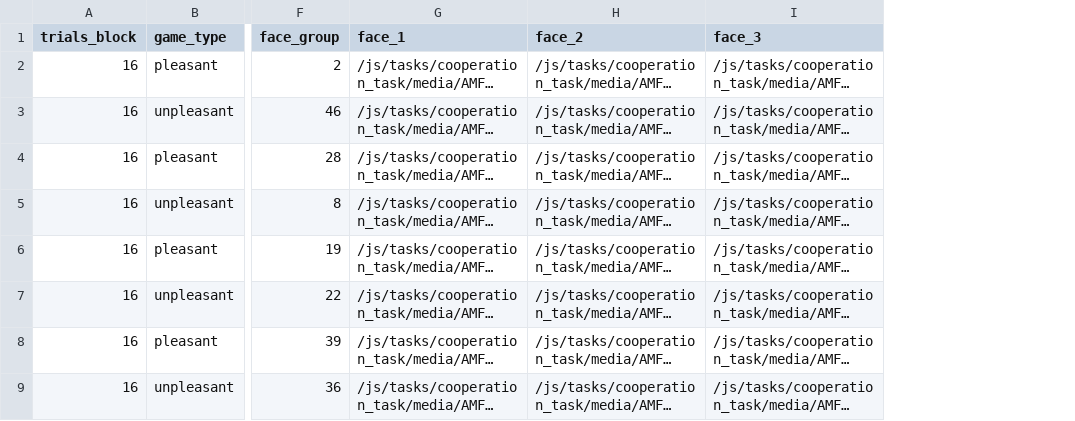
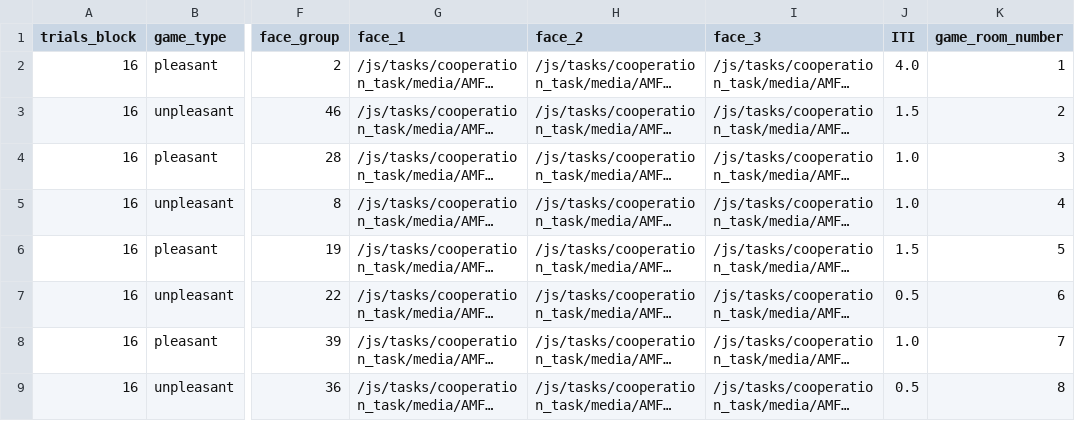
Before and after one commit to laureate-institute-for-brain-research/StimToolOnline, a CSV file: public/js/tasks/cooperation_task/Pilot_R1_schedule.csv, drawn as a sheet; only a part is shown, gaps mark what is left out; long unchanged cells end in …; the diff names each change by its address in the sheet, - before the commit and + after, or states it on an @@ line.

Commit message:
Cooperation Task: Fixed post task survey images and text. Reworked outcome media schedule and neutral, positive, negative image selection. Made some style updates. Added scoring for positive and negative games. Changed some time delays. Fixed a keyboard event carry over bug. Added fixations and game type change slides between games.

```diff
--- a/public/js/tasks/cooperation_task/Pilot_R1_schedule.csv
+++ b/public/js/tasks/cooperation_task/Pilot_R1_schedule.csv
+column J (ITI), rows 2-9: 4.0 | 1.5 | 1.0 | 1.0 | 1.5 | 0.5 | 1.0 | 0.5
+column K (game_room_number), rows 2-9: 1 | 2 | 3 | 4 | 5 | 6 | 7 | 8
```
Also changed, not shown: public/js/tasks/cooperation_task/Pilot_R2_schedule.csv, public/js/tasks/cooperation_task/practice_schedule.csv, 3 other files.
